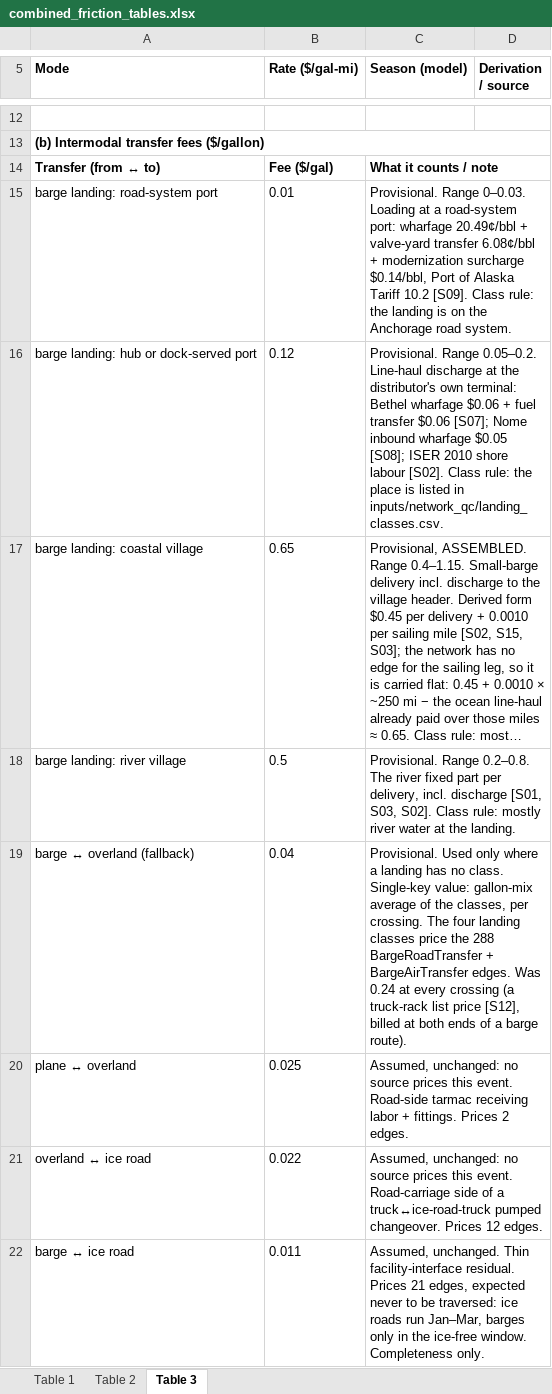
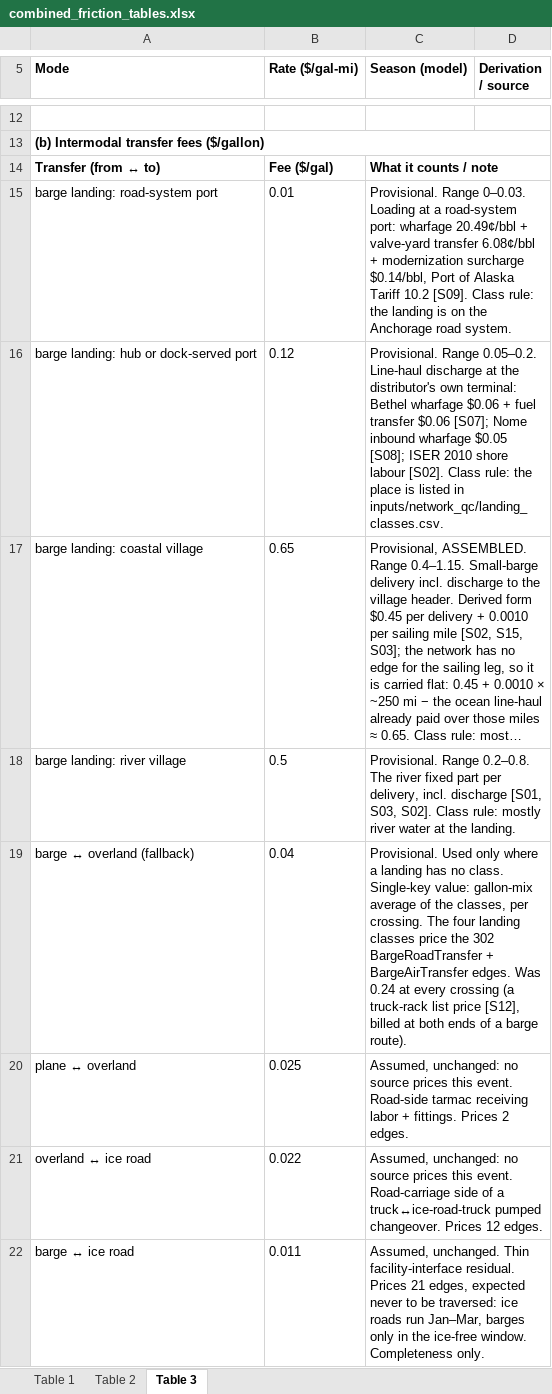
Before and after one commit to jccheesman/alaska-fuel-spatial-network, an Excel workbook: outputs/tables/combined_friction_tables.xlsx, sheet Table 3, drawn as a sheet; only a part is shown, gaps mark what is left out; long unchanged cells end in …; values as stored, in another font and other column widths than the file's, no borders; the diff names each change by its address in the sheet, - before the commit and + after, or states it on an @@ line.

```diff
--- a/outputs/tables/combined_friction_tables.xlsx (sheet Table 3)
+++ b/outputs/tables/combined_friction_tables.xlsx (sheet Table 3)
-C19 (Season (model)): …price the 288 BargeRoadTransfer +…
+C19 (Season (model)): …price the 302 BargeRoadTransfer +…
```
Also changed, not shown: outputs/tables/input_datasets.xlsx, 31 other files.
